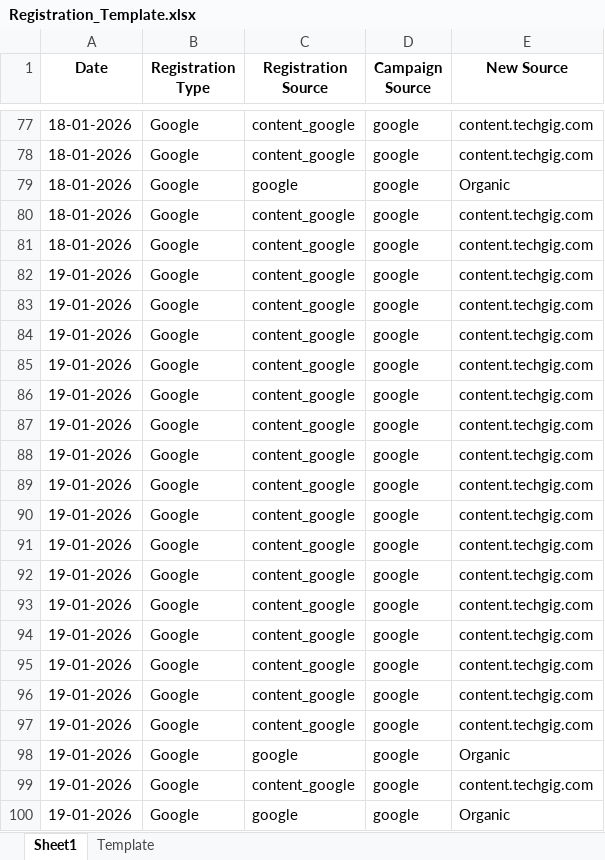
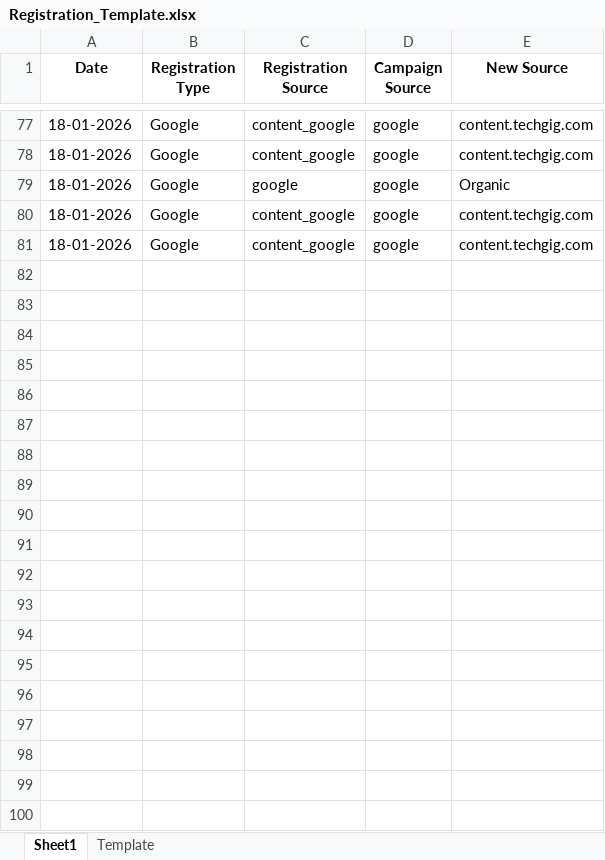
Before and after one commit to anjali02coolboots/Registration_automation_system, an Excel workbook: Registration_Template.xlsx, sheet Sheet1, drawn as a sheet; only a part is shown, gaps mark what is left out; values as stored, in another font and other column widths than the file's, no borders; the diff covers the shown part only; the diff names each change by its address in the sheet, - before the commit and + after, or states it on an @@ line.

Commit message:
Updated

```diff
--- a/Registration_Template.xlsx (sheet Sheet1)
+++ b/Registration_Template.xlsx (sheet Sheet1)
-row 82: 19-01-2026 | Google | content_google | google | content.techgig.com
-row 83: 19-01-2026 | Google | content_google | google | content.techgig.com
-row 84: 19-01-2026 | Google | content_google | google | content.techgig.com
-row 85: 19-01-2026 | Google | content_google | google | content.techgig.com
-row 86: 19-01-2026 | Google | content_google | google | content.techgig.com
-row 87: 19-01-2026 | Google | content_google | google | content.techgig.com
-row 88: 19-01-2026 | Google | content_google | google | content.techgig.com
-row 89: 19-01-2026 | Google | content_google | google | content.techgig.com
-row 90: 19-01-2026 | Google | content_google | google | content.techgig.com
-row 91: 19-01-2026 | Google | content_google | google | content.techgig.com
-row 92: 19-01-2026 | Google | content_google | google | content.techgig.com
-row 93: 19-01-2026 | Google | content_google | google | content.techgig.com
-row 94: 19-01-2026 | Google | content_google | google | content.techgig.com
-row 95: 19-01-2026 | Google | content_google | google | content.techgig.com
-row 96: 19-01-2026 | Google | content_google | google | content.techgig.com
-row 97: 19-01-2026 | Google | content_google | google | content.techgig.com
-row 98: 19-01-2026 | Google | google | google | Organic
-row 99: 19-01-2026 | Google | content_google | google | content.techgig.com
-row 100: 19-01-2026 | Google | google | google | Organic
```
Also changed, not shown: 65 removed rows elsewhere in this sheet, sheet Template.
